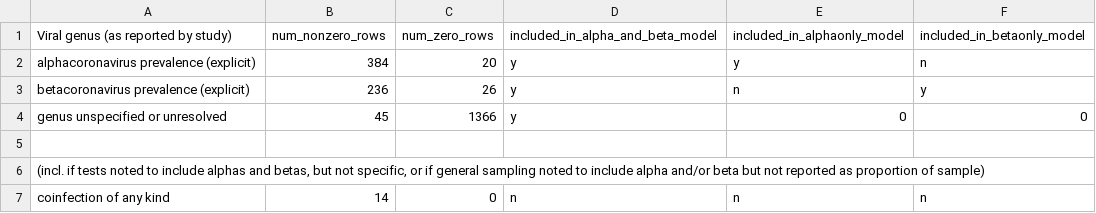
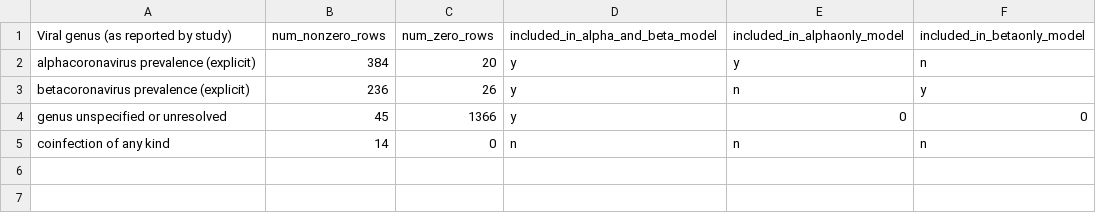
Before and after one commit to viralemergence/batgap, a CSV file: 04_outputs/Table S1.csv, drawn as a sheet.

Commit message:
Update Table S1.csv

```diff
--- a/04_outputs/Table S1.csv
+++ b/04_outputs/Table S1.csv
@@ -4,4 +4,2 @@ betacoronavirus prevalence (explicit),236,26,y,n,y
 genus unspecified or unresolved,45,1366,y,0,0
-,,,,,
-"(incl. if tests noted to include alphas and betas, but not specific, or if general sampling noted to include alpha and/or beta but not reported as proportion of sample)",,,,,
 coinfection of any kind,14,0,n,n,n
```
